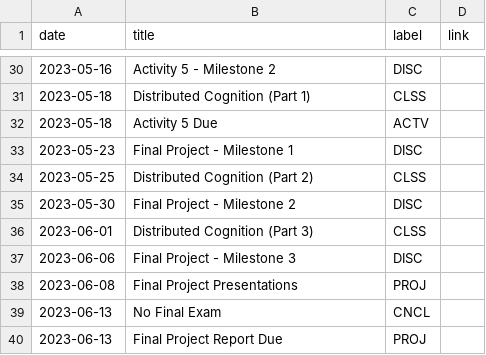
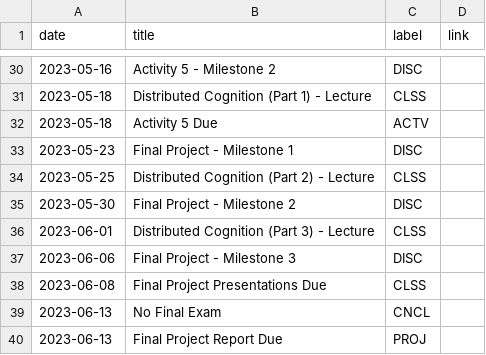
Before and after one commit to kshannon-ucsd/cogs8, a CSV file: _data/sp23/course_calendar.csv, drawn as a sheet; only a part is shown, gaps mark what is left out; the diff covers the shown part only.

```diff
--- a/_data/sp23/course_calendar.csv
+++ b/_data/sp23/course_calendar.csv
@@ -30,10 +30,10 @@ date,title,label,link
 2023-05-16,Activity 5 - Milestone 2,DISC,
-2023-05-18,Distributed Cognition (Part 1),CLSS,
+2023-05-18,Distributed Cognition (Part 1) - Lecture,CLSS,
 2023-05-18,Activity 5 Due,ACTV,
 2023-05-23,Final Project - Milestone 1,DISC,
-2023-05-25,Distributed Cognition (Part 2),CLSS,
+2023-05-25,Distributed Cognition (Part 2) - Lecture,CLSS,
 2023-05-30,Final Project - Milestone 2,DISC,
-2023-06-01,Distributed Cognition (Part 3),CLSS,
+2023-06-01,Distributed Cognition (Part 3) - Lecture,CLSS,
 2023-06-06,Final Project - Milestone 3,DISC,
-2023-06-08,Final Project Presentations,PROJ,
+2023-06-08,Final Project Presentations Due,CLSS,
 2023-06-13,No Final Exam,CNCL,
```
Also changed, not shown: 18 edited cells elsewhere in this file.
